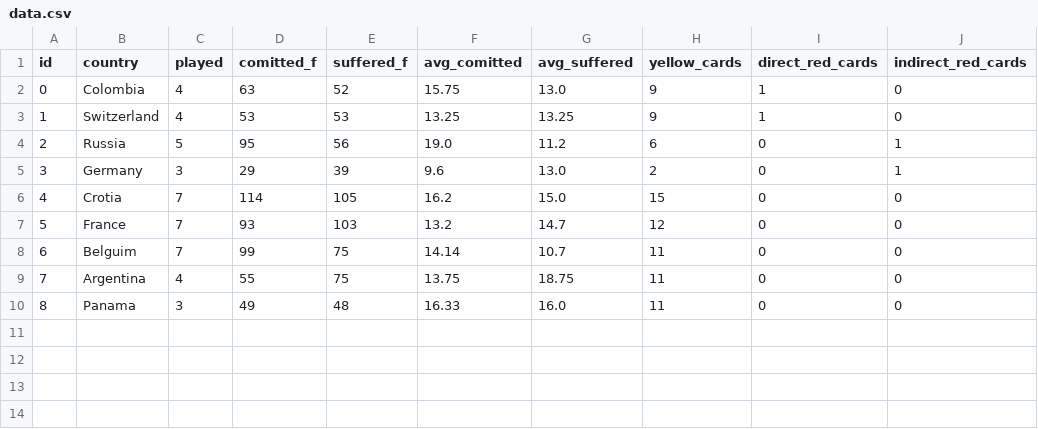
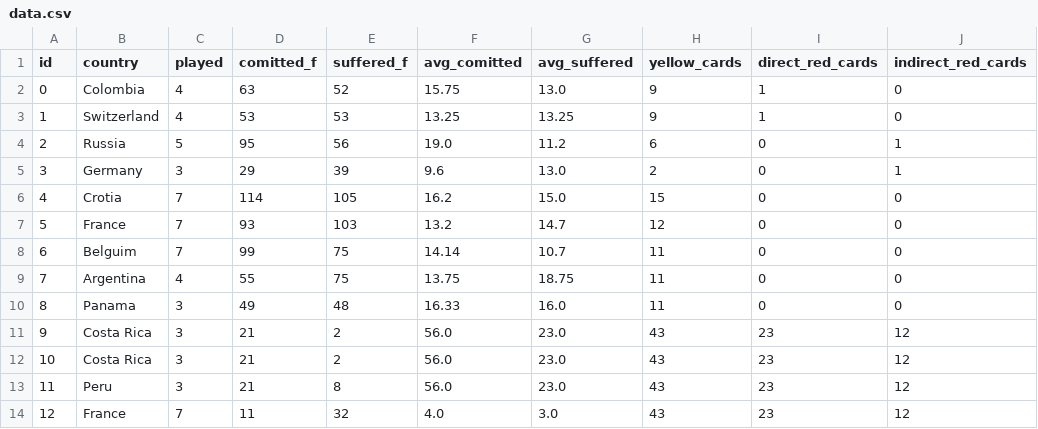
Before and after one commit to tylersotomayor/world_cup, a CSV file: db/data.csv, drawn as a sheet.

```diff
--- a/db/data.csv
+++ b/db/data.csv
@@ -10 +10,5 @@ id,country,played,comitted_f,suffered_f,avg_comitted,avg_suffered,yellow_cards,d
 8,Panama,3,49,48,16.33,16.0,11,0,0
+9,Costa Rica,3,21,2,56.0,23.0,43,23,12
+10,Costa Rica,3,21,2,56.0,23.0,43,23,12
+11,Peru,3,21,8,56.0,23.0,43,23,12
+12,France,7,11,32,4.0,3.0,43,23,12
```
Also changed, not shown: 7 other files.
